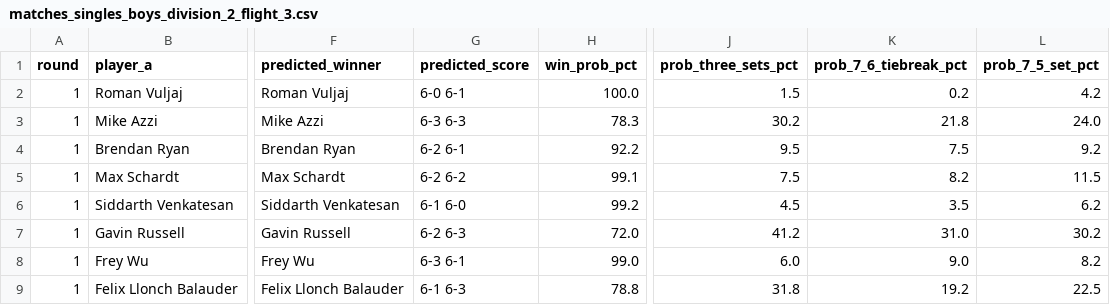
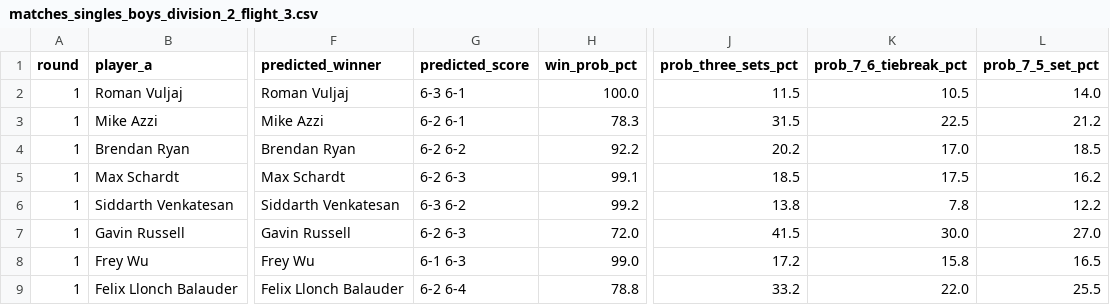
Before and after one commit to jojojoshshsh/MHSAA_tennis_seeder, a CSV file: docs/csv/predictions/matches_singles_boys_division_2_flight_3.csv, drawn as a sheet; only a part is shown, gaps mark what is left out; the diff covers the shown part only; the diff names each change by its address in the sheet, - before the commit and + after, or states it on an @@ line.

```diff
--- a/docs/csv/predictions/matches_singles_boys_division_2_flight_3.csv
+++ b/docs/csv/predictions/matches_singles_boys_division_2_flight_3.csv
-G2 (predicted_score): 6-0 6-1
+G2 (predicted_score): 6-3 6-1
-J2 (prob_three_sets_pct): 1.5
+J2 (prob_three_sets_pct): 11.5
-K2 (prob_7_6_tiebreak_pct): 0.2
+K2 (prob_7_6_tiebreak_pct): 10.5
-L2 (prob_7_5_set_pct): 4.2
+L2 (prob_7_5_set_pct): 14.0
-G3 (predicted_score): 6-3 6-3
+G3 (predicted_score): 6-2 6-1
-J3 (prob_three_sets_pct): 30.2
+J3 (prob_three_sets_pct): 31.5
-K3 (prob_7_6_tiebreak_pct): 21.8
+K3 (prob_7_6_tiebreak_pct): 22.5
-L3 (prob_7_5_set_pct): 24.0
+L3 (prob_7_5_set_pct): 21.2
-G4 (predicted_score): 6-2 6-1
+G4 (predicted_score): 6-2 6-2
-J4 (prob_three_sets_pct): 9.5
+J4 (prob_three_sets_pct): 20.2
-K4 (prob_7_6_tiebreak_pct): 7.5
+K4 (prob_7_6_tiebreak_pct): 17.0
-L4 (prob_7_5_set_pct): 9.2
+L4 (prob_7_5_set_pct): 18.5
-G5 (predicted_score): 6-2 6-2
+G5 (predicted_score): 6-2 6-3
-J5 (prob_three_sets_pct): 7.5
+J5 (prob_three_sets_pct): 18.5
-K5 (prob_7_6_tiebreak_pct): 8.2
+K5 (prob_7_6_tiebreak_pct): 17.5
-L5 (prob_7_5_set_pct): 11.5
+L5 (prob_7_5_set_pct): 16.2
-G6 (predicted_score): 6-1 6-0
+G6 (predicted_score): 6-3 6-2
-J6 (prob_three_sets_pct): 4.5
+J6 (prob_three_sets_pct): 13.8
-K6 (prob_7_6_tiebreak_pct): 3.5
+K6 (prob_7_6_tiebreak_pct): 7.8
-L6 (prob_7_5_set_pct): 6.2
+L6 (prob_7_5_set_pct): 12.2
-J7 (prob_three_sets_pct): 41.2
+J7 (prob_three_sets_pct): 41.5
-K7 (prob_7_6_tiebreak_pct): 31.0
+K7 (prob_7_6_tiebreak_pct): 30.0
-L7 (prob_7_5_set_pct): 30.2
+L7 (prob_7_5_set_pct): 27.0
-G8 (predicted_score): 6-3 6-1
+G8 (predicted_score): 6-1 6-3
-J8 (prob_three_sets_pct): 6.0
+J8 (prob_three_sets_pct): 17.2
-K8 (prob_7_6_tiebreak_pct): 9.0
+K8 (prob_7_6_tiebreak_pct): 15.8
-L8 (prob_7_5_set_pct): 8.2
+L8 (prob_7_5_set_pct): 16.5
-G9 (predicted_score): 6-1 6-3
+G9 (predicted_score): 6-2 6-4
-J9 (prob_three_sets_pct): 31.8
+J9 (prob_three_sets_pct): 33.2
-K9 (prob_7_6_tiebreak_pct): 19.2
+K9 (prob_7_6_tiebreak_pct): 22.0
-L9 (prob_7_5_set_pct): 22.5
+L9 (prob_7_5_set_pct): 25.5
```
Also changed, not shown: 85 edited cells elsewhere in this file, docs/csv/predictions/matches_doubles_boys_division_2_flight_3.csv, docs/csv/predictions/matches_doubles_boys_division_4_flight_4.csv, 31 other files.
